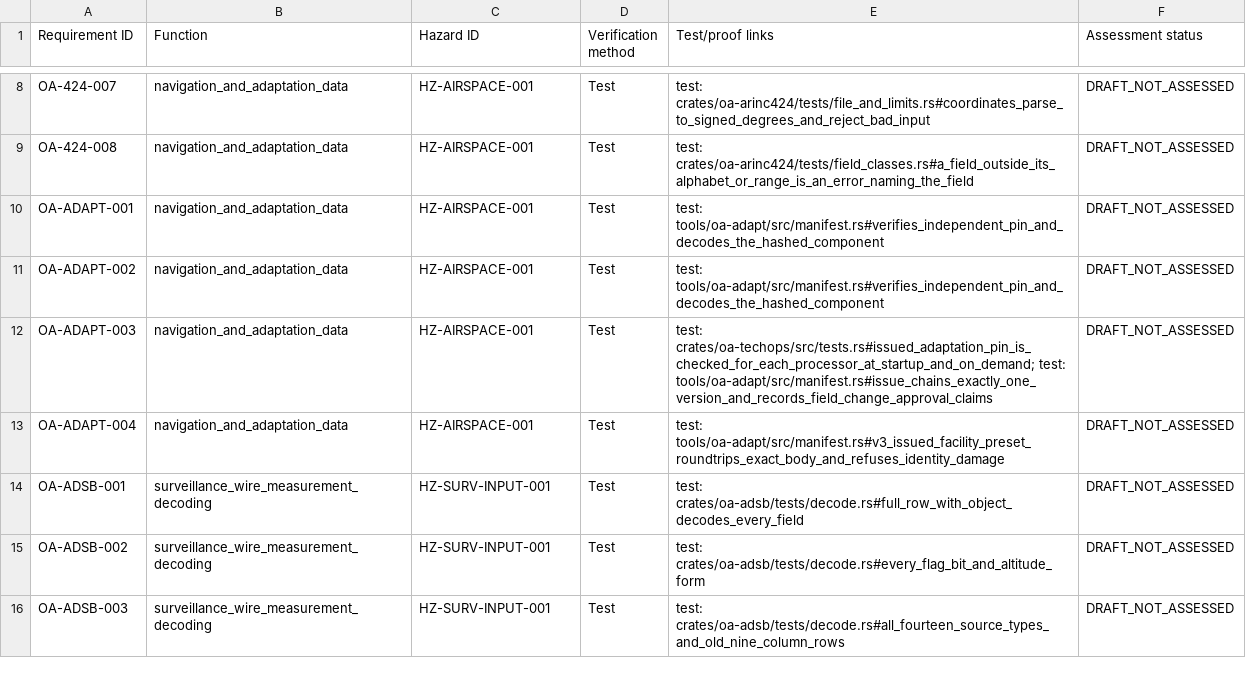
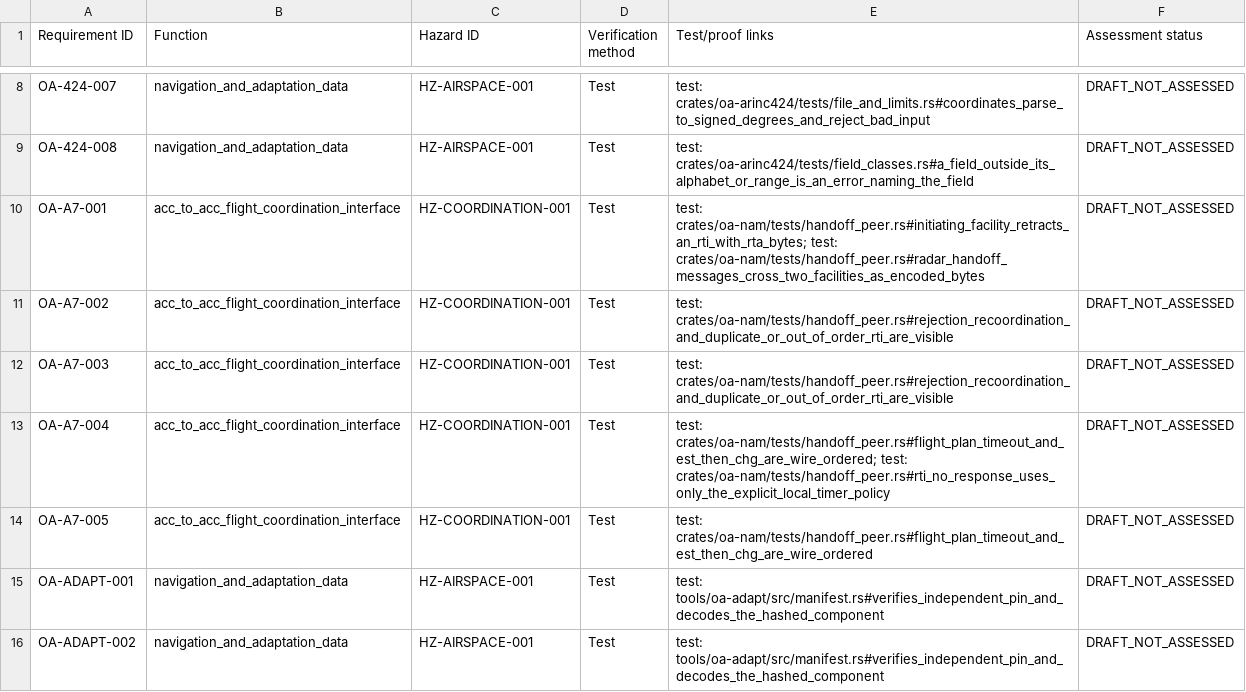
Before and after one commit to AvilaLabs/OpenATCA, a CSV file: docs/safety/generated/ssar.csv, drawn as a sheet; only a part is shown, gaps mark what is left out; the shorter side is filled out with more unchanged rows; the diff names each change by its address in the sheet, - before the commit and + after, or states it on an @@ line.

Commit message:
C2: regenerate safety evidence for A7 peer coverage

```diff
--- a/docs/safety/generated/ssar.csv
+++ b/docs/safety/generated/ssar.csv
+row 10: OA-A7-001 | acc_to_acc_flight_coordination_interface | HZ-COORDINATION-001 | Test | test: crates/oa-nam/tests/handoff_peer.rs#initiating_facility_retracts_an_rti_with_rta_bytes; test: crates/oa-nam/tests/handoff_peer.rs#radar_handoff_messages_cross_two_facilities_as_encoded_bytes | DRAFT_NOT_ASSESSED
+row 11: OA-A7-002 | acc_to_acc_flight_coordination_interface | HZ-COORDINATION-001 | Test | test: crates/oa-nam/tests/handoff_peer.rs#rejection_recoordination_and_duplicate_or_out_of_order_rti_are_visible | DRAFT_NOT_ASSESSED
+row 12: OA-A7-003 | acc_to_acc_flight_coordination_interface | HZ-COORDINATION-001 | Test | test: crates/oa-nam/tests/handoff_peer.rs#rejection_recoordination_and_duplicate_or_out_of_order_rti_are_visible | DRAFT_NOT_ASSESSED
+row 13: OA-A7-004 | acc_to_acc_flight_coordination_interface | HZ-COORDINATION-001 | Test | test: crates/oa-nam/tests/handoff_peer.rs#flight_plan_timeout_and_est_then_chg_are_wire_ordered; test: crates/oa-nam/tests/handoff_peer.rs#rti_no_response_uses_only_the_explicit_local_timer_policy | DRAFT_NOT_ASSESSED
+row 14: OA-A7-005 | acc_to_acc_flight_coordination_interface | HZ-COORDINATION-001 | Test | test: crates/oa-nam/tests/handoff_peer.rs#flight_plan_timeout_and_est_then_chg_are_wire_ordered | DRAFT_NOT_ASSESSED
```
Also changed, not shown: docs/safety/generated/pha.csv, 2 other files.
